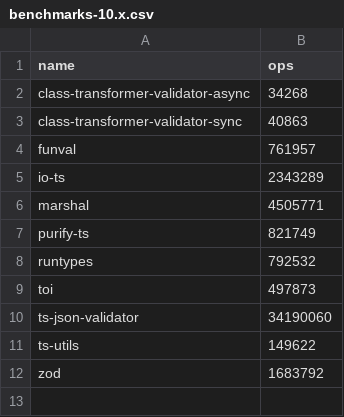
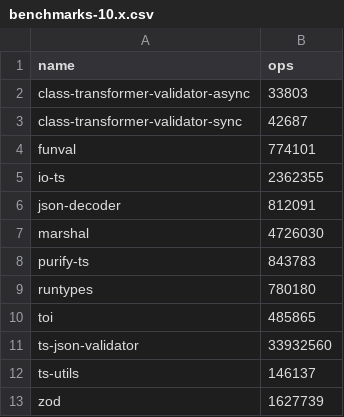
Before and after one commit to moltar/typescript-runtime-type-benchmarks, a CSV file: results/benchmarks-10.x.csv, drawn as a sheet.

Commit message:
feat: 10.x adds auto-generated benchmarks and bar graph

```diff
--- a/results/benchmarks-10.x.csv
+++ b/results/benchmarks-10.x.csv
@@ -1,12 +1,13 @@
 name,ops
-class-transformer-validator-async,34268
-class-transformer-validator-sync,40863
-funval,761957
-io-ts,2343289
-marshal,4505771
-purify-ts,821749
-runtypes,792532
-toi,497873
-ts-json-validator,34190060
-ts-utils,149622
-zod,1683792
+class-transformer-validator-async,33803
+class-transformer-validator-sync,42687
+funval,774101
+io-ts,2362355
+json-decoder,812091
+marshal,4726030
+purify-ts,843783
+runtypes,780180
+toi,485865
+ts-json-validator,33932560
+ts-utils,146137
+zod,1627739
```
Also changed, not shown: 2 other files.
